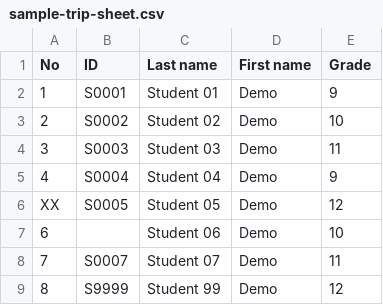
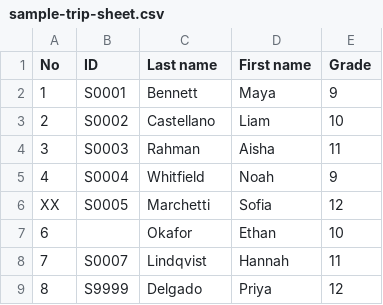
Before and after one commit to explainsims/trip-form-demo, a CSV file: data/sample-trip-sheet.csv, drawn as a sheet.

```diff
--- a/data/sample-trip-sheet.csv
+++ b/data/sample-trip-sheet.csv
@@ -1,9 +1,9 @@
 No,ID,Last name,First name,Grade
-1,S0001,Student 01,Demo,9
-2,S0002,Student 02,Demo,10
-3,S0003,Student 03,Demo,11
-4,S0004,Student 04,Demo,9
-XX,S0005,Student 05,Demo,12
-6,,Student 06,Demo,10
-7,S0007,Student 07,Demo,11
-8,S9999,Student 99,Demo,12
+1,S0001,Bennett,Maya,9
+2,S0002,Castellano,Liam,10
+3,S0003,Rahman,Aisha,11
+4,S0004,Whitfield,Noah,9
+XX,S0005,Marchetti,Sofia,12
+6,,Okafor,Ethan,10
+7,S0007,Lindqvist,Hannah,11
+8,S9999,Delgado,Priya,12
```
Also changed, not shown: 5 other files.
